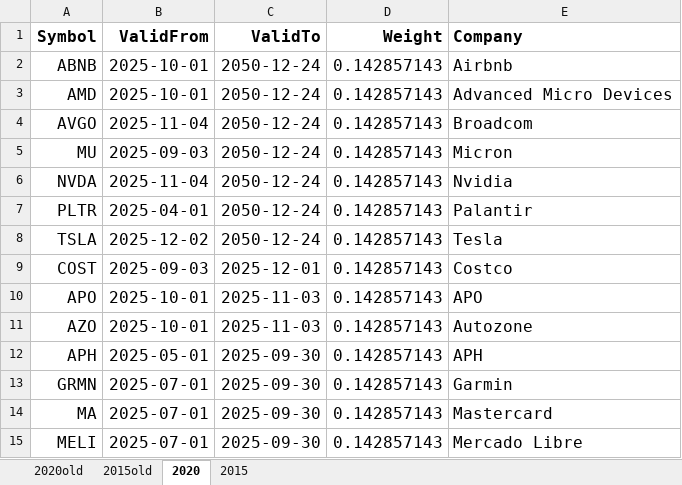
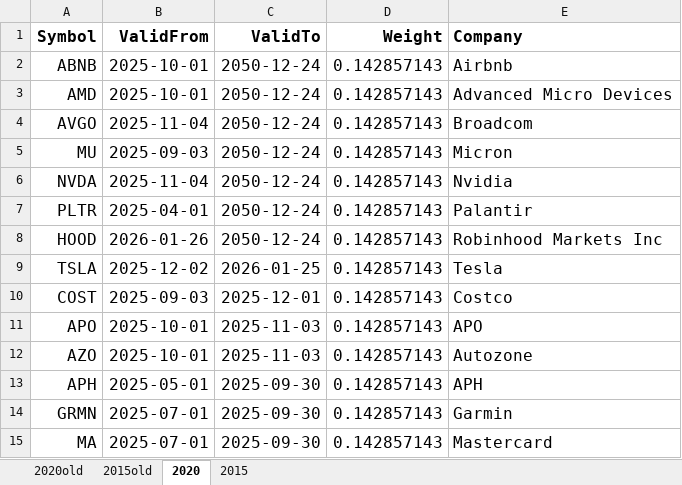
Before and after one commit to JonasHasl/finpage, an Excel workbook: src/AlgoComposition.xlsx, sheet 2020, drawn as a sheet; only a part is shown; the shorter side is filled out with more unchanged rows; values as stored, in another font and other column widths than the file's, no borders; charts and pictures not drawn; addresses are those after the commit; the diff names each change by its address in the sheet, - before the commit and + after, or states it on an @@ line.

Commit message:
changed composition 26th january

```diff
--- a/src/AlgoComposition.xlsx (sheet 2020)
+++ b/src/AlgoComposition.xlsx (sheet 2020)
+row 8: HOOD | 2026-01-26 | 2050-12-24 | 0.142857143 | Robinhood Markets Inc
-C9 (ValidTo): 2050-12-24
+C9 (ValidTo): 2026-01-25
```
Also changed, not shown: 1 other file.
